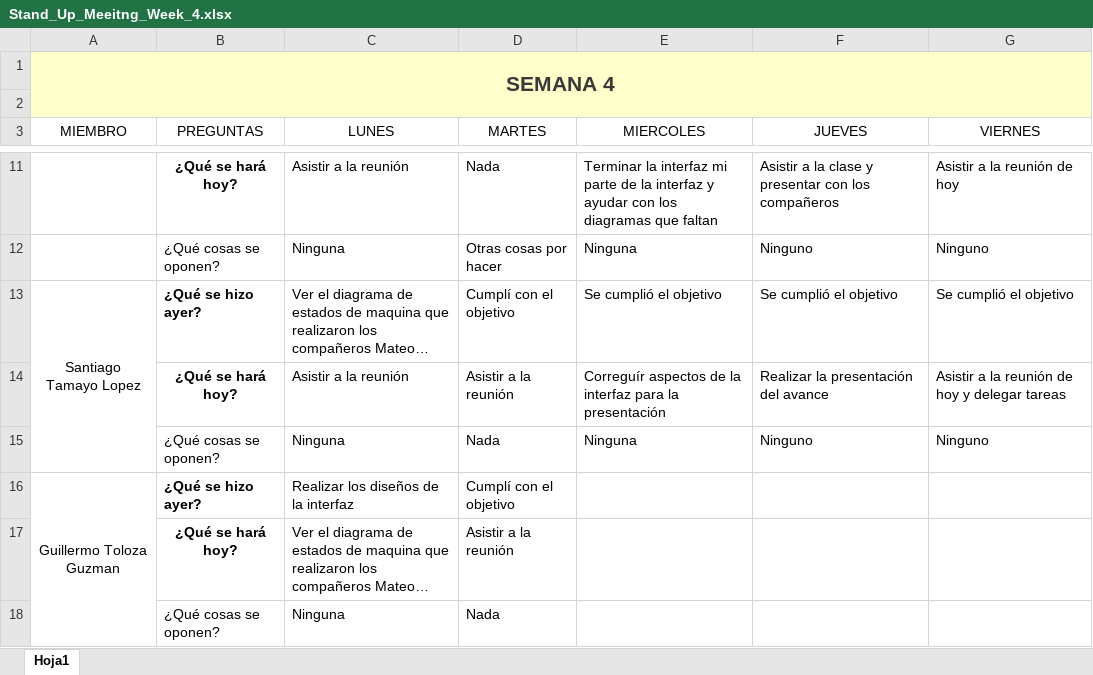
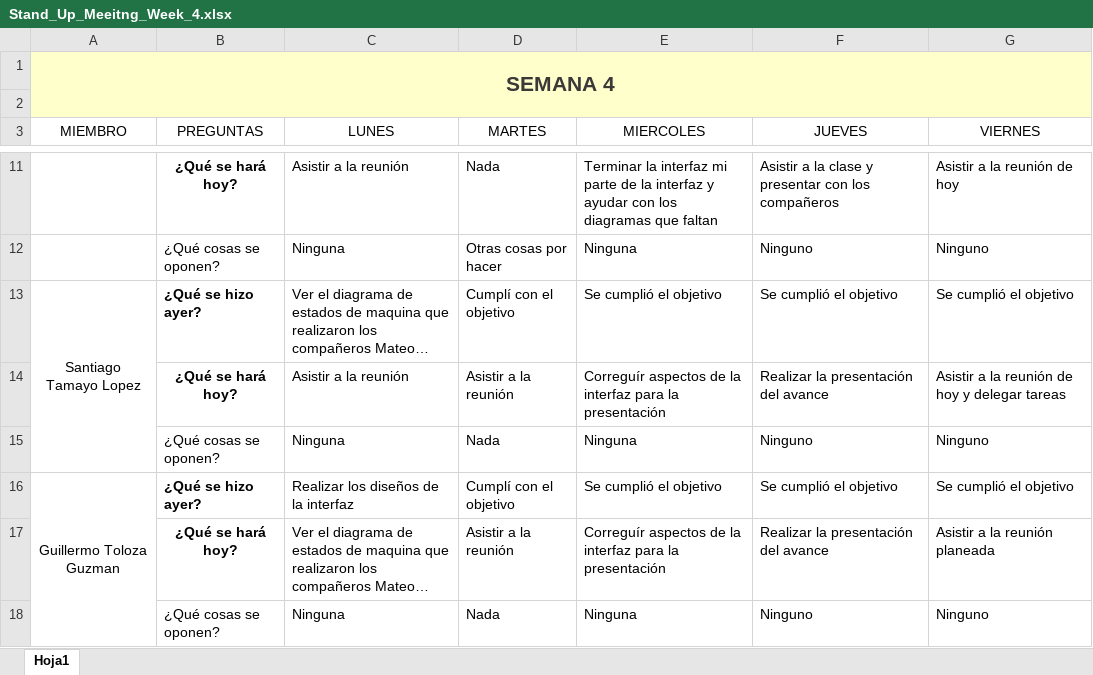
Before and after one commit to marianabetancur18/Ingenieria_Software, an Excel workbook: Semana 14-18 septiembre/Stand_Up_Meeitng_Week_4.xlsx, sheet Hoja1, drawn as a sheet; only a part is shown, gaps mark what is left out; long unchanged cells end in …; values as stored, in another font and other column widths than the file's, no borders; the diff names each change by its address in the sheet, - before the commit and + after, or states it on an @@ line.

Commit message:
update

```diff
--- a/Semana 14-18 septiembre/Stand_Up_Meeitng_Week_4.xlsx (sheet Hoja1)
+++ b/Semana 14-18 septiembre/Stand_Up_Meeitng_Week_4.xlsx (sheet Hoja1)
-E16 (MIERCOLES): (empty)
+E16 (MIERCOLES): Se cumplió el objetivo
-F16 (JUEVES): (empty)
+F16 (JUEVES): Se cumplió el objetivo
-G16 (VIERNES): (empty)
+G16 (VIERNES): Se cumplió el objetivo
-E17 (MIERCOLES): (empty)
+E17 (MIERCOLES): Correguír aspectos de la interfaz para la presentación
-F17 (JUEVES): (empty)
+F17 (JUEVES): Realizar la presentación del avance
-G17 (VIERNES): (empty)
+G17 (VIERNES): Asistir a la reunión planeada
-E18 (MIERCOLES): (empty)
+E18 (MIERCOLES): Ninguna
-F18 (JUEVES): (empty)
+F18 (JUEVES): Ninguno
-G18 (VIERNES): (empty)
+G18 (VIERNES): Ninguno
```
